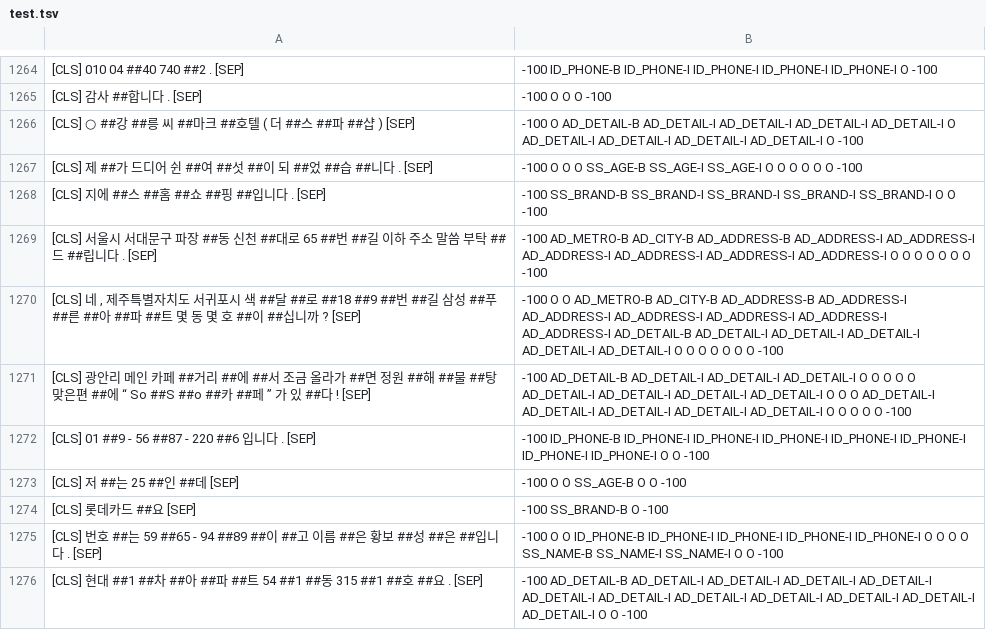
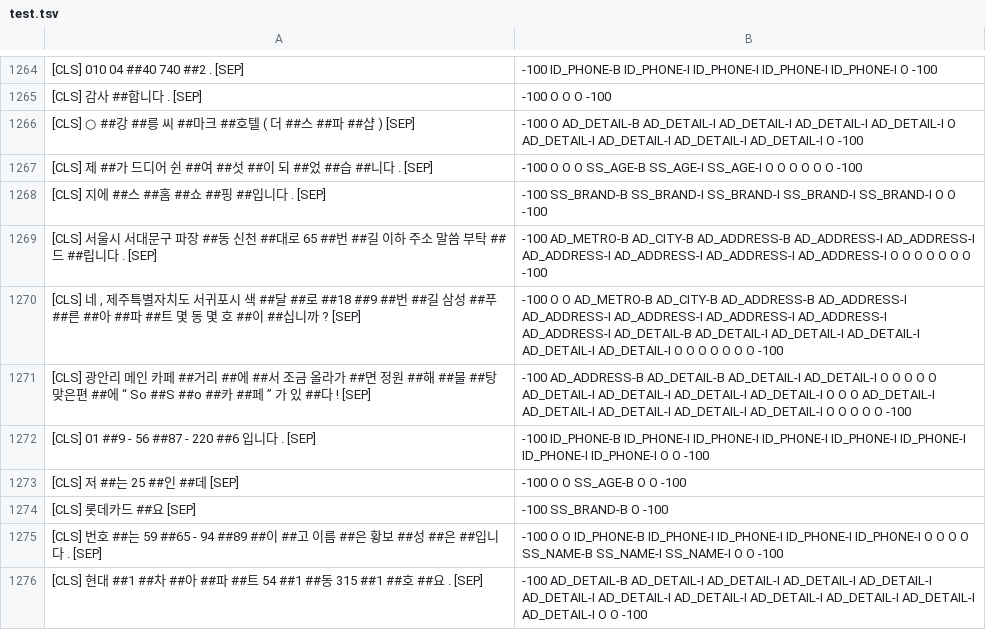
Before and after one commit to SangheonYi/KoBERT-NER, a TSV file: res/test.tsv, drawn as a sheet; only a part is shown, gaps mark what is left out.

```diff
--- a/res/test.tsv
+++ b/res/test.tsv
@@ -1270,3 +1270,3 @@
 [CLS] 네 , 제주특별자치도 서귀포시 색 ##달 ##로 ##18 ##9 ##번 ##길 삼성 ##푸 ##른 ##아 ##파 ##트 몇 동 몇 호 ##이 ##십니까 ? [SEP]	-100 O O AD_METRO-B AD_CITY-B AD_ADDRESS-B AD_ADDRESS-I AD_ADDRESS-I AD_ADDRESS-I AD_ADDRESS-I AD_ADDRESS-I AD_ADDRESS-I AD_DETAIL-B AD_DETAIL-I AD_DETAIL-I AD_DETAIL-I AD_DETAIL-I AD_DETAIL-I O O O O O O O -100
-[CLS] 광안리 메인 카페 ##거리 ##에 ##서 조금 올라가 ##면 정원 ##해 ##물 ##탕 맞은편 ##에 “ So ##S ##o ##카 ##페 ” 가 있 ##다 ! [SEP]	-100 AD_DETAIL-B AD_DETAIL-I AD_DETAIL-I AD_DETAIL-I O O O O O AD_DETAIL-I AD_DETAIL-I AD_DETAIL-I AD_DETAIL-I O O O AD_DETAIL-I AD_DETAIL-I AD_DETAIL-I AD_DETAIL-I AD_DETAIL-I O O O O O -100
+[CLS] 광안리 메인 카페 ##거리 ##에 ##서 조금 올라가 ##면 정원 ##해 ##물 ##탕 맞은편 ##에 “ So ##S ##o ##카 ##페 ” 가 있 ##다 ! [SEP]	-100 AD_ADDRESS-B AD_DETAIL-B AD_DETAIL-I AD_DETAIL-I O O O O O AD_DETAIL-I AD_DETAIL-I AD_DETAIL-I AD_DETAIL-I O O O AD_DETAIL-I AD_DETAIL-I AD_DETAIL-I AD_DETAIL-I AD_DETAIL-I O O O O O -100
 [CLS] 01 ##9 - 56 ##87 - 220 ##6 입니다 . [SEP]	-100 ID_PHONE-B ID_PHONE-I ID_PHONE-I ID_PHONE-I ID_PHONE-I ID_PHONE-I ID_PHONE-I ID_PHONE-I O O -100
```
Also changed, not shown: res/answer.tsv, res/train.tsv, 6 other files.
